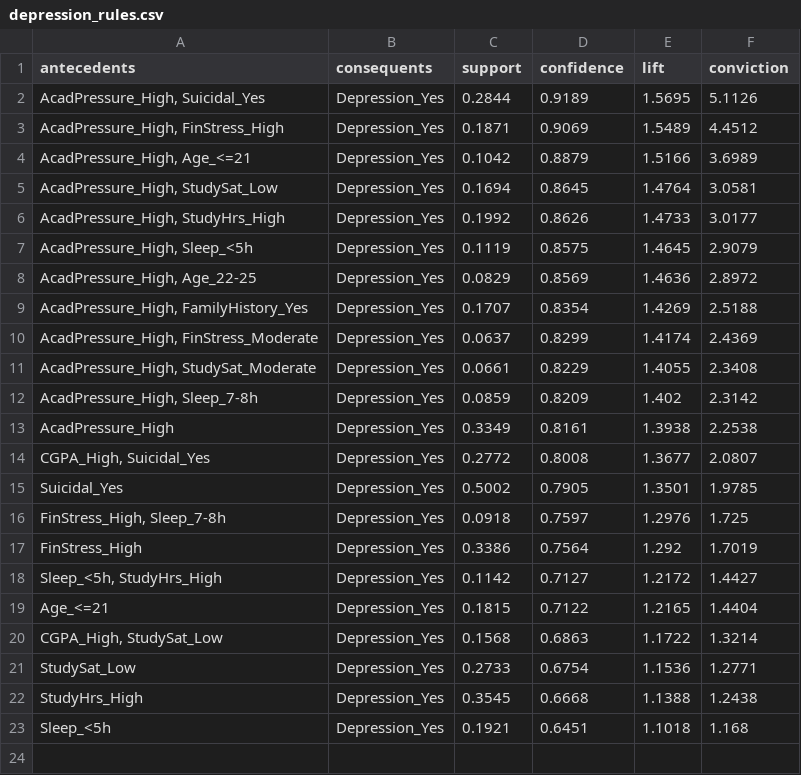
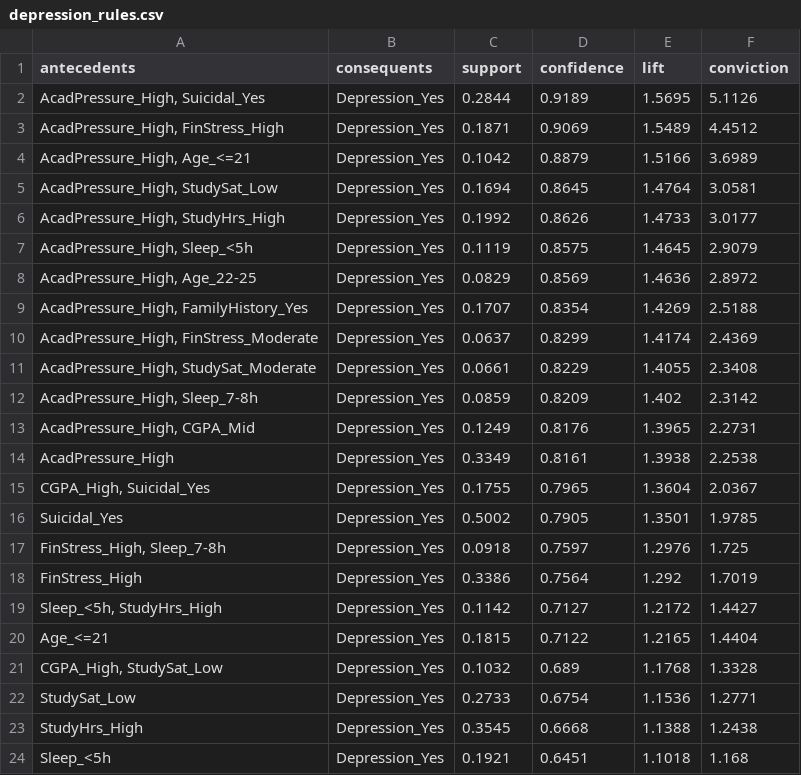
Before and after one commit to Ankush-Shukla/Student_Mental_Health, a CSV file: outputs/depression_rules.csv, drawn as a sheet.

```diff
--- a/outputs/depression_rules.csv
+++ b/outputs/depression_rules.csv
@@ -12,4 +12,5 @@ antecedents,consequents,support,confidence,lift,conviction
 "AcadPressure_High, Sleep_7-8h",Depression_Yes,0.0859,0.8209,1.402,2.3142
+"AcadPressure_High, CGPA_Mid",Depression_Yes,0.1249,0.8176,1.3965,2.2731
 AcadPressure_High,Depression_Yes,0.3349,0.8161,1.3938,2.2538
-"CGPA_High, Suicidal_Yes",Depression_Yes,0.2772,0.8008,1.3677,2.0807
+"CGPA_High, Suicidal_Yes",Depression_Yes,0.1755,0.7965,1.3604,2.0367
 Suicidal_Yes,Depression_Yes,0.5002,0.7905,1.3501,1.9785
@@ -19,3 +20,3 @@ FinStress_High,Depression_Yes,0.3386,0.7564,1.292,1.7019
 Age_<=21,Depression_Yes,0.1815,0.7122,1.2165,1.4404
-"CGPA_High, StudySat_Low",Depression_Yes,0.1568,0.6863,1.1722,1.3214
+"CGPA_High, StudySat_Low",Depression_Yes,0.1032,0.689,1.1768,1.3328
 StudySat_Low,Depression_Yes,0.2733,0.6754,1.1536,1.2771
```
Also changed, not shown: outputs/association_rules.csv, outputs/frequent_itemsets.csv, 8 other files.
